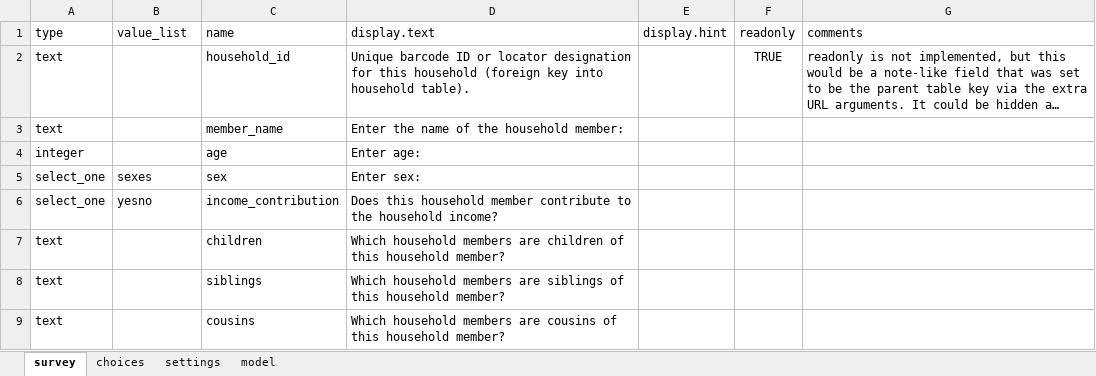
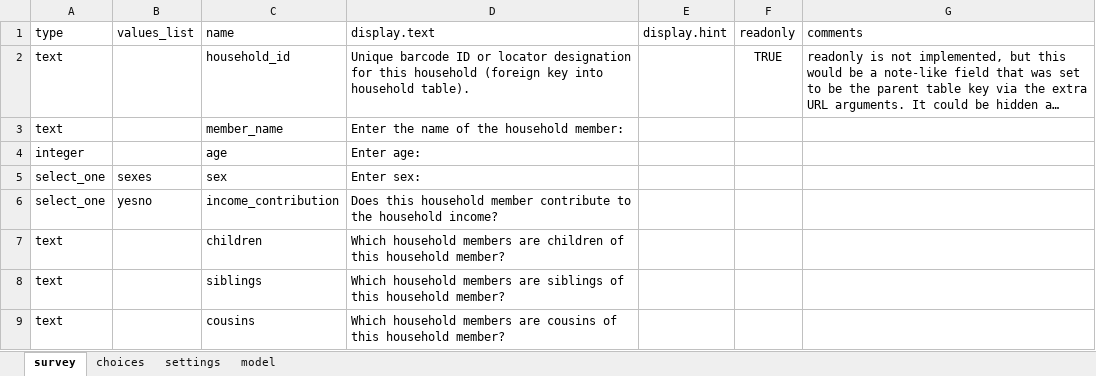
Before and after one commit to magogt/opendatakit.survey-js-clean, an Excel workbook: form-files/tables/household_member/forms/household_member/household_member.xlsx, sheet survey, drawn as a sheet; long unchanged cells end in …; values as stored, in another font and other column widths than the file's, no borders; the diff names each change by its address in the sheet, - before the commit and + after, or states it on an @@ line.

Commit message:
Fix path for linked tables. Fix error recovery code. Fix household_members form (bad column name - values_list)

```diff
--- a/form-files/tables/household_member/forms/household_member/household_member.xlsx (sheet survey)
+++ b/form-files/tables/household_member/forms/household_member/household_member.xlsx (sheet survey)
-B1: value_list
+B1: values_list
```
Also changed, not shown: 3 other files.
